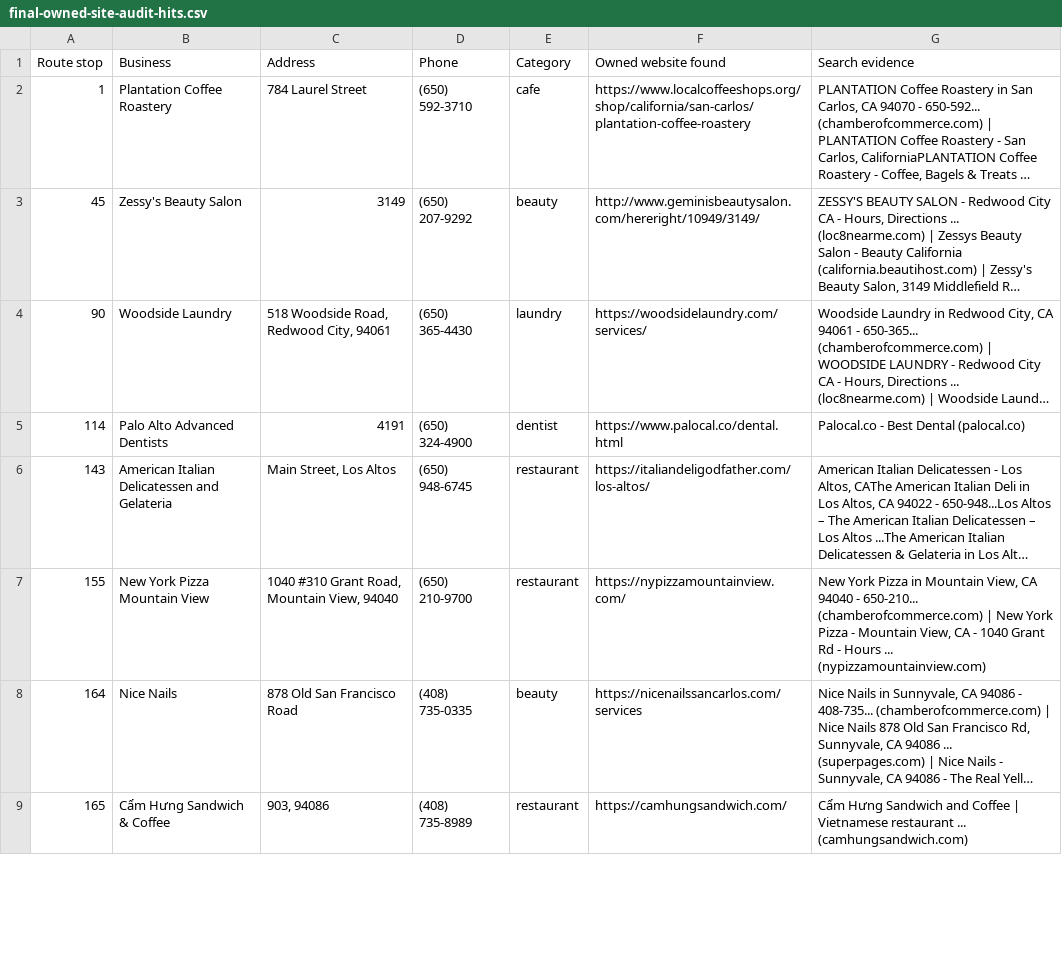
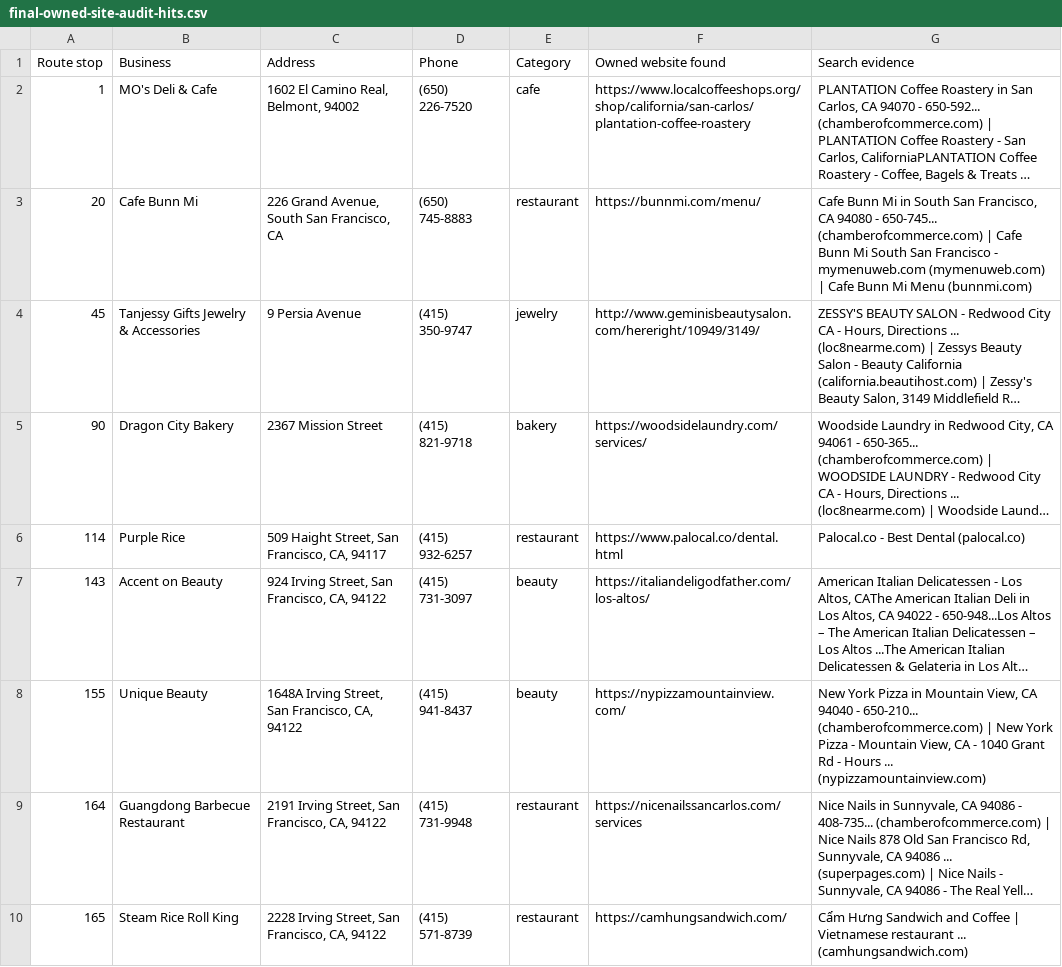
Before and after one commit to axel-slid/bay-area-final-1000-websites, a CSV file: deliverables/final-owned-site-audit-hits.csv, drawn as a sheet; only a part is shown; long unchanged cells end in …; addresses are those after the commit; the diff covers the shown part only; the diff names each change by its address in the sheet, - before the commit and + after, or states it on an @@ line.

```diff
--- a/deliverables/final-owned-site-audit-hits.csv
+++ b/deliverables/final-owned-site-audit-hits.csv
-B2 (Business): Plantation Coffee Roastery
+B2 (Business): MO's Deli & Cafe
-C2 (Address): 784 Laurel Street
+C2 (Address): 1602 El Camino Real, Belmont, 94002
-D2 (Phone): (650) 592-3710
+D2 (Phone): (650) 226-7520
+row 3: 20 | Cafe Bunn Mi | 226 Grand Avenue, South San Francisco, CA | (650) 745-8883 | restaurant | https://bunnmi.com/menu/ | Cafe Bunn Mi in South San Francisco, CA 94080 - 650-745... (chamberofcommerce.com) | Cafe Bunn Mi South San Francisco - mymenuweb.com (mymenuweb.com) | Cafe Bunn Mi Menu (bunnmi.com)
-B4 (Business): Zessy's Beauty Salon
+B4 (Business): Tanjessy Gifts Jewelry & Accessories
-C4 (Address): 3149
+C4 (Address): 9 Persia Avenue
-D4 (Phone): (650) 207-9292
+D4 (Phone): (415) 350-9747
-E4 (Category): beauty
+E4 (Category): jewelry
-B5 (Business): Woodside Laundry
+B5 (Business): Dragon City Bakery
-C5 (Address): 518 Woodside Road, Redwood City, 94061
+C5 (Address): 2367 Mission Street
-D5 (Phone): (650) 365-4430
+D5 (Phone): (415) 821-9718
-E5 (Category): laundry
+E5 (Category): bakery
-B6 (Business): Palo Alto Advanced Dentists
+B6 (Business): Purple Rice
-C6 (Address): 4191
+C6 (Address): 509 Haight Street, San Francisco, CA, 94117
-D6 (Phone): (650) 324-4900
+D6 (Phone): (415) 932-6257
-E6 (Category): dentist
+E6 (Category): restaurant
-B7 (Business): American Italian Delicatessen and Gelateria
+B7 (Business): Accent on Beauty
-C7 (Address): Main Street, Los Altos
+C7 (Address): 924 Irving Street, San Francisco, CA, 94122
-D7 (Phone): (650) 948-6745
+D7 (Phone): (415) 731-3097
-E7:E8 (Category): restaurant
+E7:E8 (Category): beauty
-B8 (Business): New York Pizza Mountain View
+B8 (Business): Unique Beauty
-C8 (Address): 1040 #310 Grant Road, Mountain View, 94040
+C8 (Address): 1648A Irving Street, San Francisco, CA, 94122
-D8 (Phone): (650) 210-9700
+D8 (Phone): (415) 941-8437
-B9 (Business): Nice Nails
+B9 (Business): Guangdong Barbecue Restaurant
-C9 (Address): 878 Old San Francisco Road
+C9 (Address): 2191 Irving Street, San Francisco, CA, 94122
-D9 (Phone): (408) 735-0335
+D9 (Phone): (415) 731-9948
-E9 (Category): beauty
+E9 (Category): restaurant
-B10 (Business): Cẩm Hưng Sandwich & Coffee
+B10 (Business): Steam Rice Roll King
-C10 (Address): 903, 94086
+C10 (Address): 2228 Irving Street, San Francisco, CA, 94122
-D10 (Phone): (408) 735-8989
+D10 (Phone): (415) 571-8739
```
Also changed, not shown: 115 edited cells elsewhere in this file, deliverables/owned-website-search-audit.csv, 2 other files.
